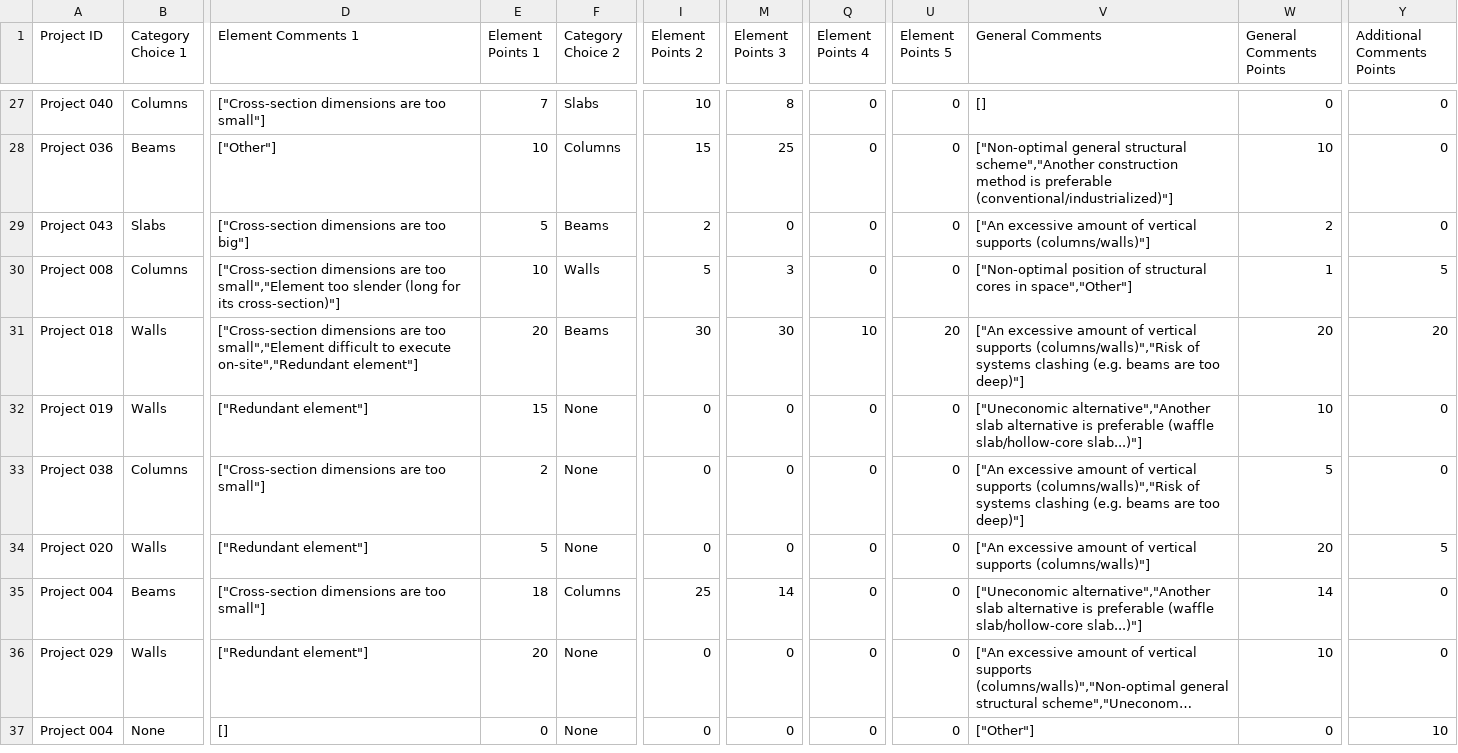
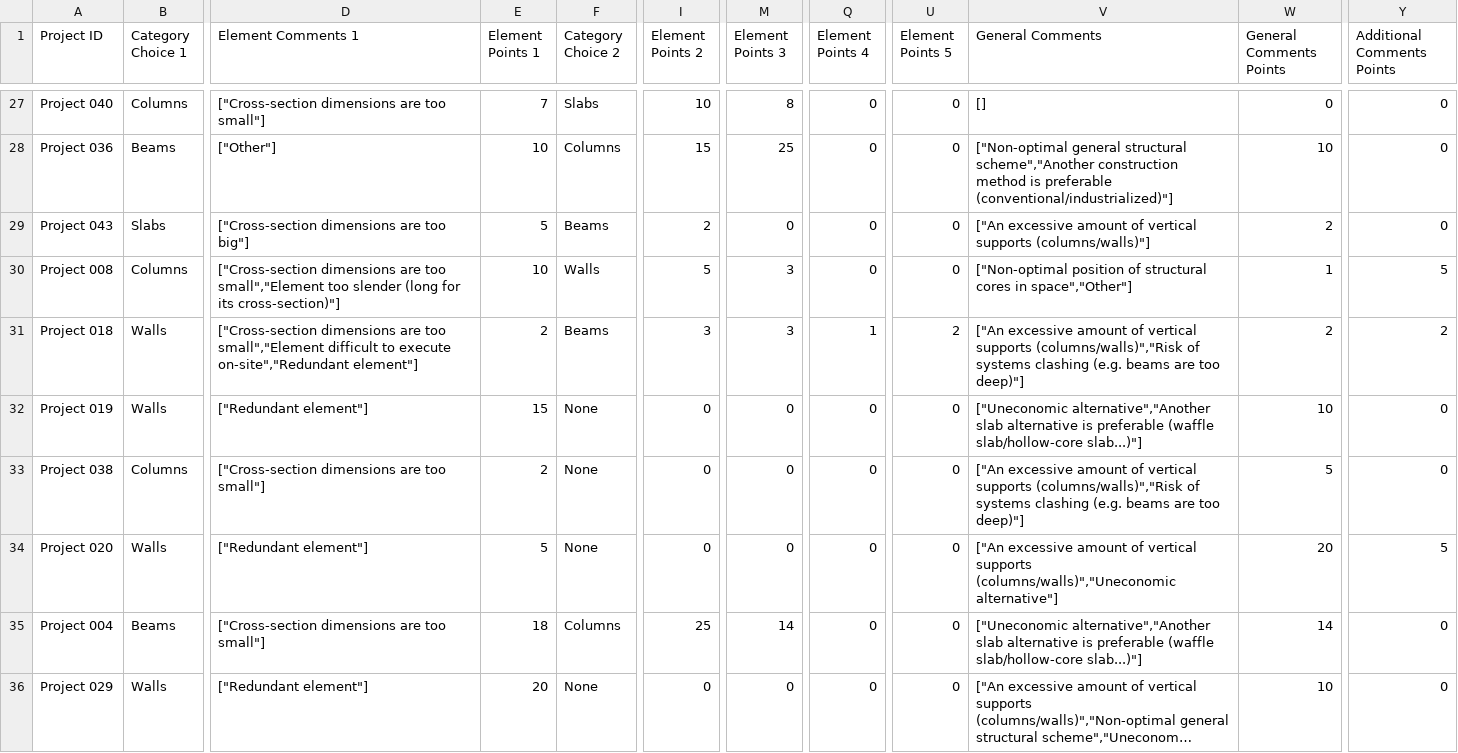
Before and after one commit to Alonf4/AIPDORCS, a CSV file: Website/EngineersChallenge.csv, drawn as a sheet; only a part is shown, gaps mark what is left out; the shorter side is filled out with more unchanged rows; long unchanged cells end in …; the diff covers the shown part only; the diff names each change by its address in the sheet, - before the commit and + after, or states it on an @@ line.

```diff
--- a/Website/EngineersChallenge.csv
+++ b/Website/EngineersChallenge.csv
-E31 (Element Points 1): 20
+E31 (Element Points 1): 2
-I31 (Element Points 2): 30
+I31 (Element Points 2): 3
-M31 (Element Points 3): 30
+M31 (Element Points 3): 3
-Q31 (Element Points 4): 10
+Q31 (Element Points 4): 1
-U31 (Element Points 5): 20
+U31 (Element Points 5): 2
-W31 (General Comments Points): 20
+W31 (General Comments Points): 2
-Y31 (Additional Comments Points): 20
+Y31 (Additional Comments Points): 2
-V34 (General Comments): …vertical supports (columns/walls)"]
+V34 (General Comments): …vertical supports (columns/walls)","Uneconomic alternative"]
```
Also changed, not shown: 45 edited cells elsewhere in this file.
